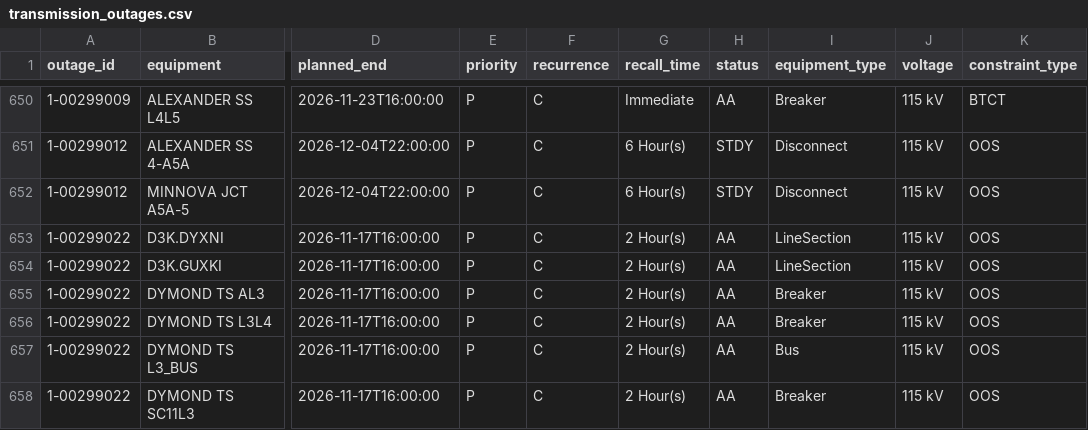
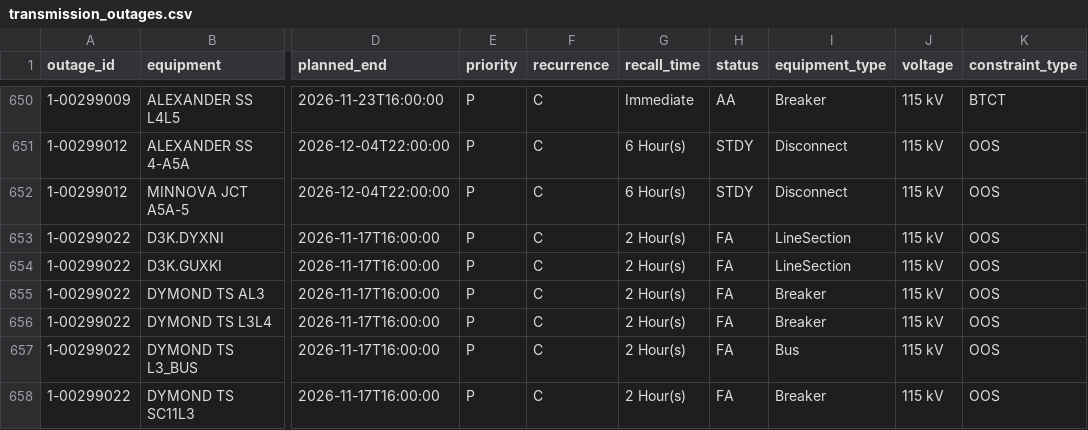
Before and after one commit to lulopdz/ontario-grid, a CSV file: data/transmission_outages.csv, drawn as a sheet; only a part is shown, gaps mark what is left out; the diff covers the shown part only; the diff names each change by its address in the sheet, - before the commit and + after, or states it on an @@ line.

```diff
--- a/data/transmission_outages.csv
+++ b/data/transmission_outages.csv
-H653:H658 (status): AA
+H653:H658 (status): FA
```
Also changed, not shown: 5 added rows and 37 edited cells elsewhere in this file, data/adequacy_outlook.csv, 3 other files.
